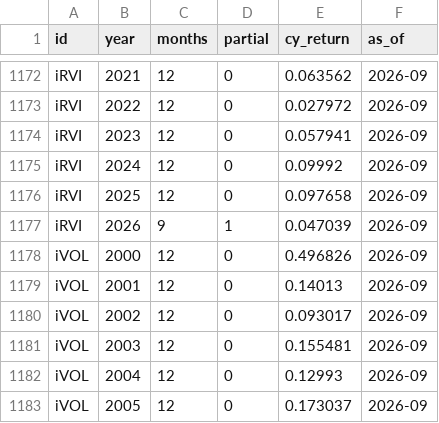
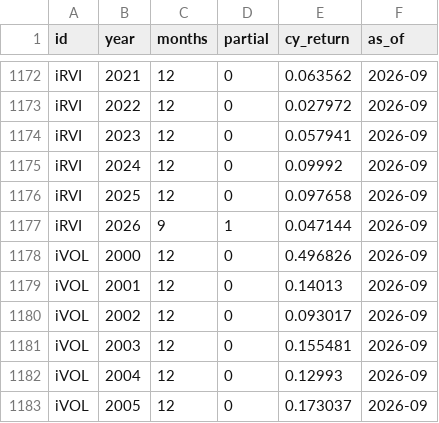
Before and after one commit to pivotalpath/publicdata, a CSV file: cy_returns.csv, drawn as a sheet; only a part is shown, gaps mark what is left out; the diff covers the shown part only.

Commit message:
update cy_returns.csv 2026-11-24

```diff
--- a/cy_returns.csv
+++ b/cy_returns.csv
@@ -1176,3 +1176,3 @@ iRVI,2024,12,0,0.09992,2026-09
 iRVI,2025,12,0,0.097658,2026-09
-iRVI,2026,9,1,0.047039,2026-09
+iRVI,2026,9,1,0.047144,2026-09
 iVOL,2000,12,0,0.496826,2026-09
```
Also changed, not shown: 5 edited cells elsewhere in this file.
